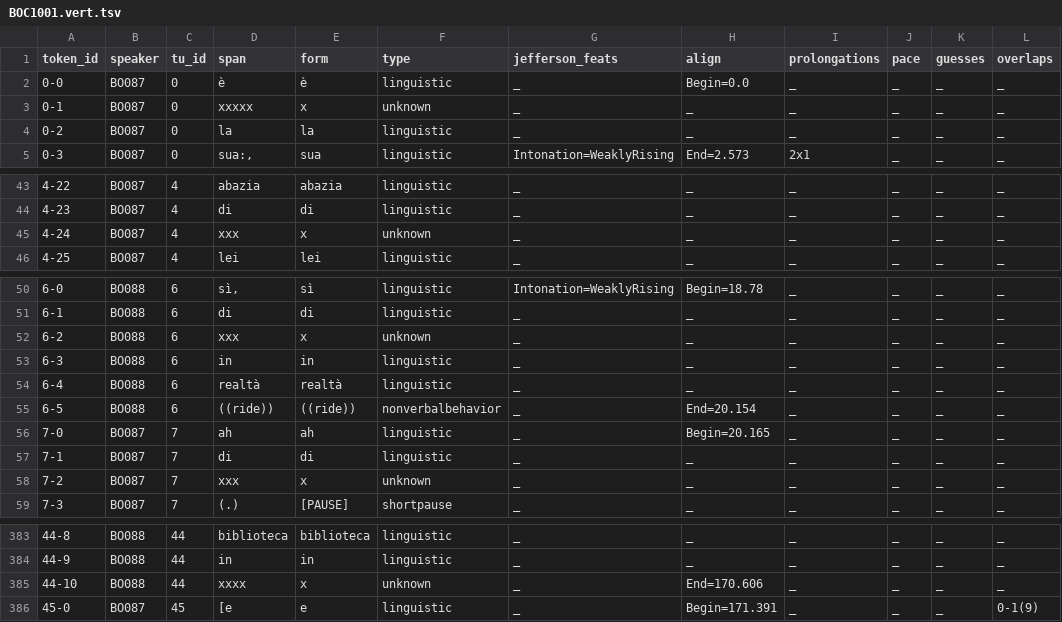
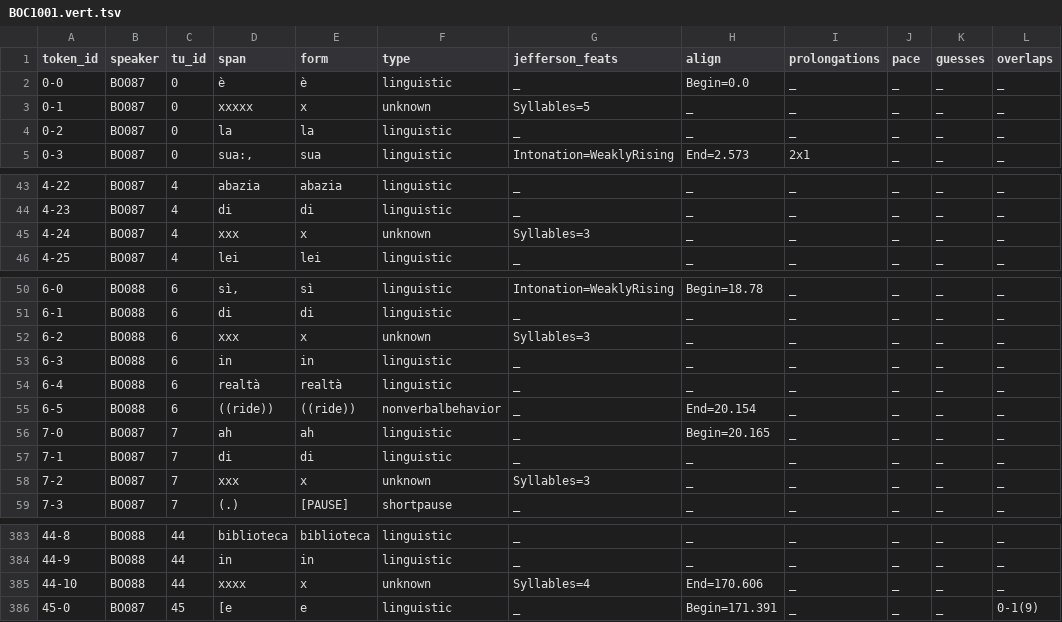
Before and after one commit to KIParla/KIP, a TSV file: tsv/BOC1001.vert.tsv, drawn as a sheet; only a part is shown, gaps mark what is left out; the diff covers the shown part only.

Commit message:
fix(tsv): BOA1007 and BOC1001 - add syllables for unknown

```diff
--- a/tsv/BOC1001.vert.tsv
+++ b/tsv/BOC1001.vert.tsv
@@ -2,3 +2,3 @@ token_id	speaker	tu_id	span	form	type	jefferson_feats	align	prolongations	pace	g
 0-0	BO087	0	è	è	linguistic	_	Begin=0.0	_	_	_	_
-0-1	BO087	0	xxxxx	x	unknown	_	_	_	_	_	_
+0-1	BO087	0	xxxxx	x	unknown	Syllables=5	_	_	_	_	_
 0-2	BO087	0	la	la	linguistic	_	_	_	_	_	_
@@ -44,3 +44,3 @@ token_id	speaker	tu_id	span	form	type	jefferson_feats	align	prolongations	pace	g
 4-23	BO087	4	di	di	linguistic	_	_	_	_	_	_
-4-24	BO087	4	xxx	x	unknown	_	_	_	_	_	_
+4-24	BO087	4	xxx	x	unknown	Syllables=3	_	_	_	_	_
 4-25	BO087	4	lei	lei	linguistic	_	_	_	_	_	_
@@ -51,3 +51,3 @@ token_id	speaker	tu_id	span	form	type	jefferson_feats	align	prolongations	pace	g
 6-1	BO088	6	di	di	linguistic	_	_	_	_	_	_
-6-2	BO088	6	xxx	x	unknown	_	_	_	_	_	_
+6-2	BO088	6	xxx	x	unknown	Syllables=3	_	_	_	_	_
 6-3	BO088	6	in	in	linguistic	_	_	_	_	_	_
@@ -57,3 +57,3 @@ token_id	speaker	tu_id	span	form	type	jefferson_feats	align	prolongations	pace	g
 7-1	BO087	7	di	di	linguistic	_	_	_	_	_	_
-7-2	BO087	7	xxx	x	unknown	_	_	_	_	_	_
+7-2	BO087	7	xxx	x	unknown	Syllables=3	_	_	_	_	_
 7-3	BO087	7	(.)	[PAUSE]	shortpause	_	_	_	_	_	_
@@ -384,3 +384,3 @@ token_id	speaker	tu_id	span	form	type	jefferson_feats	align	prolongations	pace	g
 44-9	BO088	44	in	in	linguistic	_	_	_	_	_	_
-44-10	BO088	44	xxxx	x	unknown	_	End=170.606	_	_	_	_
+44-10	BO088	44	xxxx	x	unknown	Syllables=4	End=170.606	_	_	_	_
 45-0	BO087	45	[e	e	linguistic	_	Begin=171.391	_	_	_	0-1(9)
```
Also changed, not shown: 23 edited cells elsewhere in this file, tsv/BOA1007.vert.tsv.
